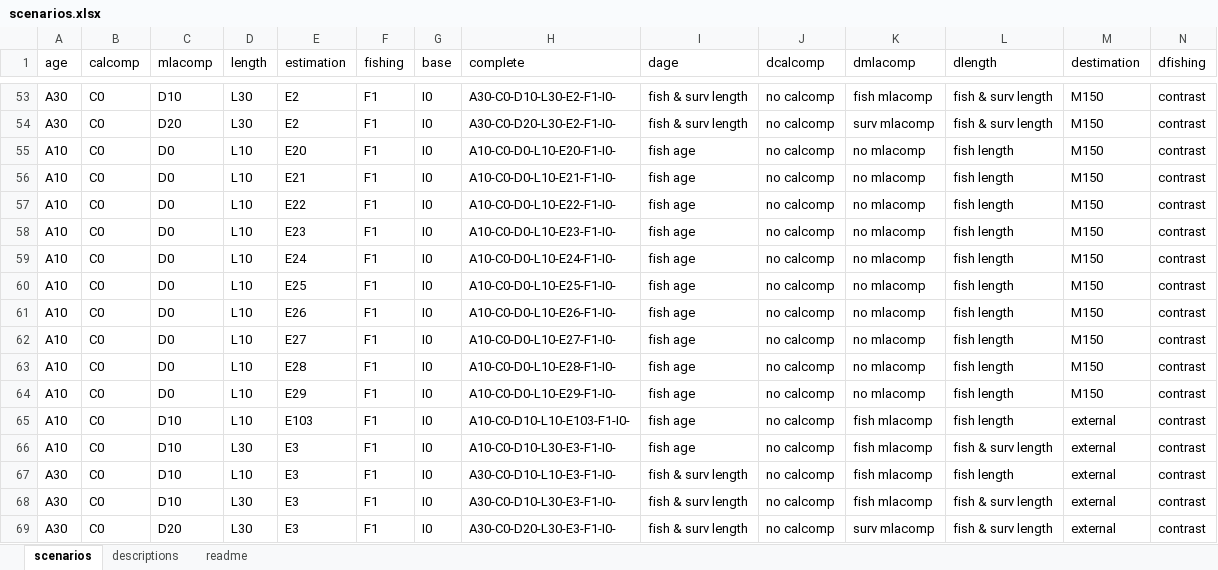
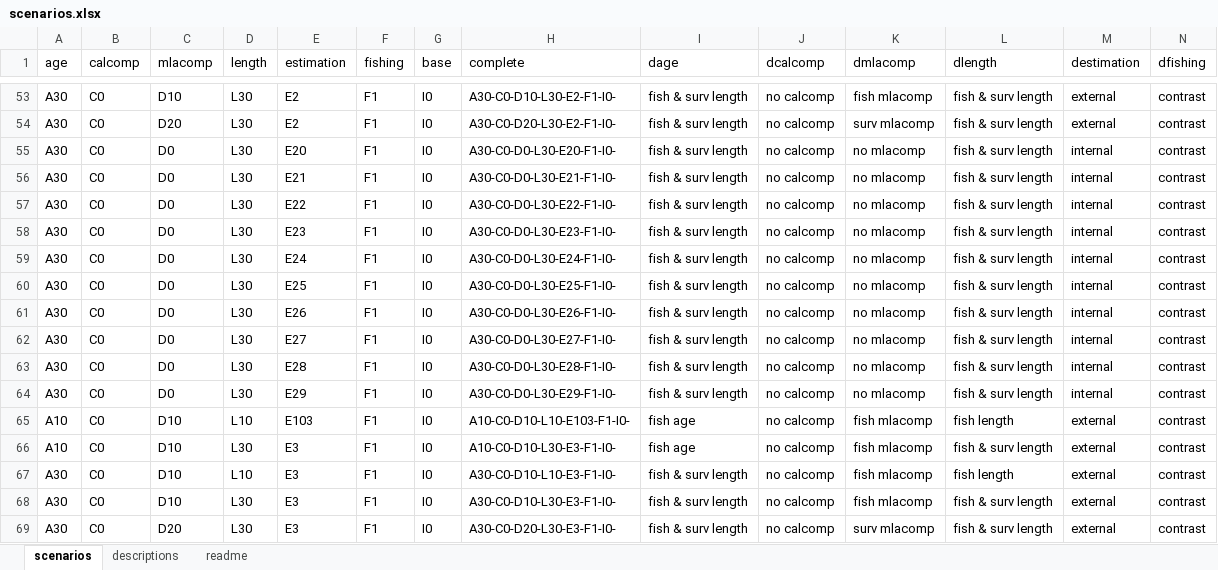
Before and after one commit to ss3sim/estgrowth, an Excel workbook: lib/scenarios.xlsx, sheet scenarios, drawn as a sheet; only a part is shown, gaps mark what is left out; values as stored, in another font and other column widths than the file's, no borders; the diff covers the shown part only; the diff names each change by its address in the sheet, - before the commit and + after, or states it on an @@ line.

```diff
--- a/lib/scenarios.xlsx (sheet scenarios)
+++ b/lib/scenarios.xlsx (sheet scenarios)
-M53:M54 (destimation): M150
+M53:M54 (destimation): external
-A55:A64 (age): A10
+A55:A64 (age): A30
-D55:D64 (length): L10
+D55:D64 (length): L30
-H55 (complete): A10-C0-D0-L10-E20-F1-I0-
+H55 (complete): A30-C0-D0-L30-E20-F1-I0-
-I55:I64 (dage): fish age
+I55:I64 (dage): fish & surv length
-L55:L64 (dlength): fish length
+L55:L64 (dlength): fish & surv length
-M55:M64 (destimation): M150
+M55:M64 (destimation): internal
-H56 (complete): A10-C0-D0-L10-E21-F1-I0-
+H56 (complete): A30-C0-D0-L30-E21-F1-I0-
-H57 (complete): A10-C0-D0-L10-E22-F1-I0-
+H57 (complete): A30-C0-D0-L30-E22-F1-I0-
-H58 (complete): A10-C0-D0-L10-E23-F1-I0-
+H58 (complete): A30-C0-D0-L30-E23-F1-I0-
-H59 (complete): A10-C0-D0-L10-E24-F1-I0-
+H59 (complete): A30-C0-D0-L30-E24-F1-I0-
-H60 (complete): A10-C0-D0-L10-E25-F1-I0-
+H60 (complete): A30-C0-D0-L30-E25-F1-I0-
-H61 (complete): A10-C0-D0-L10-E26-F1-I0-
+H61 (complete): A30-C0-D0-L30-E26-F1-I0-
-H62 (complete): A10-C0-D0-L10-E27-F1-I0-
+H62 (complete): A30-C0-D0-L30-E27-F1-I0-
-H63 (complete): A10-C0-D0-L10-E28-F1-I0-
+H63 (complete): A30-C0-D0-L30-E28-F1-I0-
-H64 (complete): A10-C0-D0-L10-E29-F1-I0-
+H64 (complete): A30-C0-D0-L30-E29-F1-I0-
```
Also changed, not shown: 76 edited cells elsewhere in this sheet, sheet descriptions, 1 other file.
